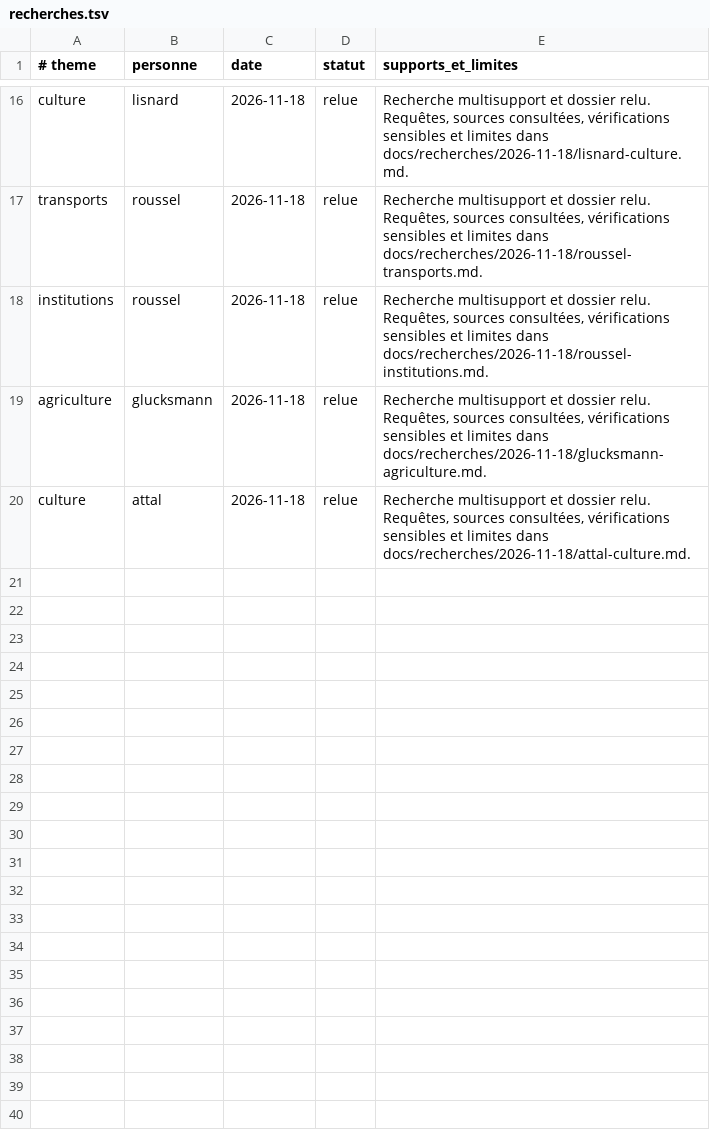
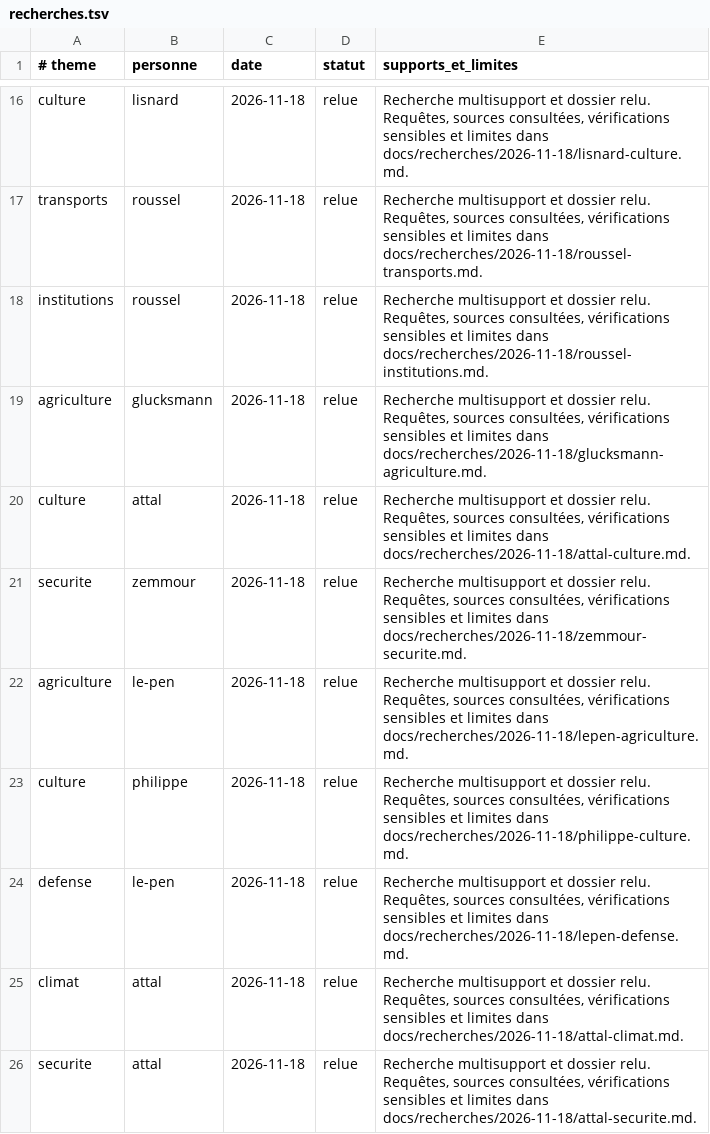
Before and after one commit to adrienconrath/pourquivoter, a TSV file: data/recherches.tsv, drawn as a sheet; only a part is shown, gaps mark what is left out; the diff names each change by its address in the sheet, - before the commit and + after, or states it on an @@ line.

Commit message:
Approfondir six dossiers de sécurité, agriculture, culture, défense et climat

```diff
--- a/data/recherches.tsv
+++ b/data/recherches.tsv
+row 21: securite | zemmour | 2026-11-18 | relue | Recherche multisupport et dossier relu. Requêtes, sources consultées, vérifications sensibles et limites dans docs/recherches/2026-11-18/zemmour-securite.md.
+row 22: agriculture | le-pen | 2026-11-18 | relue | Recherche multisupport et dossier relu. Requêtes, sources consultées, vérifications sensibles et limites dans docs/recherches/2026-11-18/lepen-agriculture.md.
+row 23: culture | philippe | 2026-11-18 | relue | Recherche multisupport et dossier relu. Requêtes, sources consultées, vérifications sensibles et limites dans docs/recherches/2026-11-18/philippe-culture.md.
+row 24: defense | le-pen | 2026-11-18 | relue | Recherche multisupport et dossier relu. Requêtes, sources consultées, vérifications sensibles et limites dans docs/recherches/2026-11-18/lepen-defense.md.
+row 25: climat | attal | 2026-11-18 | relue | Recherche multisupport et dossier relu. Requêtes, sources consultées, vérifications sensibles et limites dans docs/recherches/2026-11-18/attal-climat.md.
+row 26: securite | attal | 2026-11-18 | relue | Recherche multisupport et dossier relu. Requêtes, sources consultées, vérifications sensibles et limites dans docs/recherches/2026-11-18/attal-securite.md.
```
Also changed, not shown: data/audit-couverture.tsv, 10 other files.
